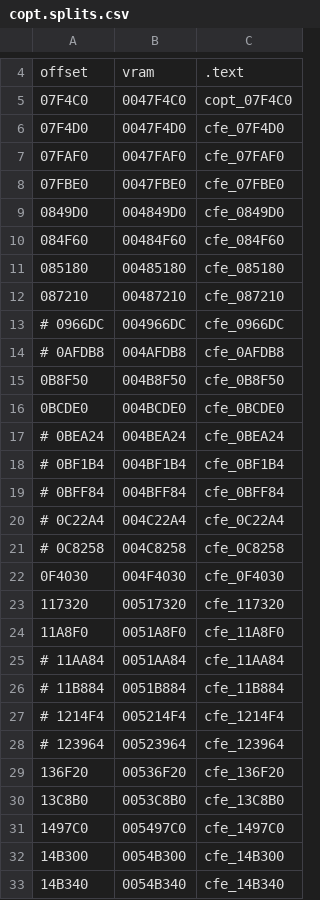
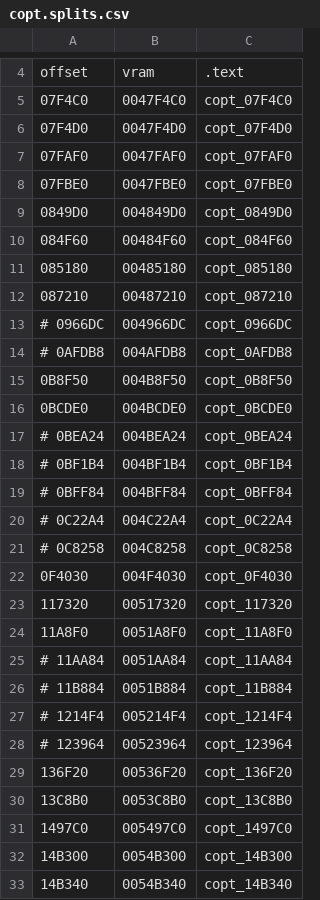
Before and after one commit to decompals/ido-matching-decomp, a CSV file: symbols/5.3/copt.splits.csv, drawn as a sheet; only a part is shown, gaps mark what is left out; the diff covers the shown part only.

Commit message:
fix copt.csv

```diff
--- a/symbols/5.3/copt.splits.csv
+++ b/symbols/5.3/copt.splits.csv
@@ -5,29 +5,29 @@ offset,vram,.text
 07F4C0,0047F4C0,copt_07F4C0
-07F4D0,0047F4D0,cfe_07F4D0
-07FAF0,0047FAF0,cfe_07FAF0
-07FBE0,0047FBE0,cfe_07FBE0
-0849D0,004849D0,cfe_0849D0
-084F60,00484F60,cfe_084F60
-085180,00485180,cfe_085180
-087210,00487210,cfe_087210
-# 0966DC,004966DC,cfe_0966DC
-# 0AFDB8,004AFDB8,cfe_0AFDB8
-0B8F50,004B8F50,cfe_0B8F50
-0BCDE0,004BCDE0,cfe_0BCDE0
-# 0BEA24,004BEA24,cfe_0BEA24
-# 0BF1B4,004BF1B4,cfe_0BF1B4
-# 0BFF84,004BFF84,cfe_0BFF84
-# 0C22A4,004C22A4,cfe_0C22A4
-# 0C8258,004C8258,cfe_0C8258
-0F4030,004F4030,cfe_0F4030
-117320,00517320,cfe_117320
-11A8F0,0051A8F0,cfe_11A8F0
-# 11AA84,0051AA84,cfe_11AA84
-# 11B884,0051B884,cfe_11B884
-# 1214F4,005214F4,cfe_1214F4
-# 123964,00523964,cfe_123964
-136F20,00536F20,cfe_136F20
-13C8B0,0053C8B0,cfe_13C8B0
-1497C0,005497C0,cfe_1497C0
-14B300,0054B300,cfe_14B300
-14B340,0054B340,cfe_14B340
+07F4D0,0047F4D0,copt_07F4D0
+07FAF0,0047FAF0,copt_07FAF0
+07FBE0,0047FBE0,copt_07FBE0
+0849D0,004849D0,copt_0849D0
+084F60,00484F60,copt_084F60
+085180,00485180,copt_085180
+087210,00487210,copt_087210
+# 0966DC,004966DC,copt_0966DC
+# 0AFDB8,004AFDB8,copt_0AFDB8
+0B8F50,004B8F50,copt_0B8F50
+0BCDE0,004BCDE0,copt_0BCDE0
+# 0BEA24,004BEA24,copt_0BEA24
+# 0BF1B4,004BF1B4,copt_0BF1B4
+# 0BFF84,004BFF84,copt_0BFF84
+# 0C22A4,004C22A4,copt_0C22A4
+# 0C8258,004C8258,copt_0C8258
+0F4030,004F4030,copt_0F4030
+117320,00517320,copt_117320
+11A8F0,0051A8F0,copt_11A8F0
+# 11AA84,0051AA84,copt_11AA84
+# 11B884,0051B884,copt_11B884
+# 1214F4,005214F4,copt_1214F4
+# 123964,00523964,copt_123964
+136F20,00536F20,copt_136F20
+13C8B0,0053C8B0,copt_13C8B0
+1497C0,005497C0,copt_1497C0
+14B300,0054B300,copt_14B300
+14B340,0054B340,copt_14B340
```
Also changed, not shown: 85 edited cells elsewhere in this file.
